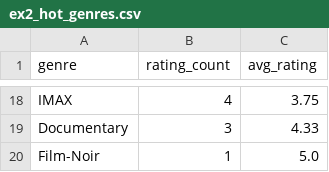
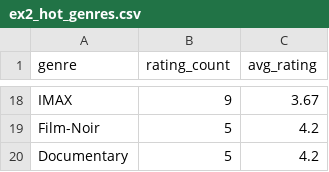
Before and after one commit to minhthucthi/spark-movielens-streaming, a CSV file: output/ex2_hot_genres.csv, drawn as a sheet; only a part is shown, gaps mark what is left out; removed rows and columns are numbered as before the commit, all else as after; the diff covers the shown part only; the diff names each change by its address in the sheet, - before the commit and + after, or states it on an @@ line.

```diff
--- a/output/ex2_hot_genres.csv
+++ b/output/ex2_hot_genres.csv
-B18 (rating_count): 4
+B18 (rating_count): 9
-C18 (avg_rating): 3.75
+C18 (avg_rating): 3.67
-row 19: Documentary | 3 | 4.33
-B19 (rating_count): 1
+B19 (rating_count): 5
-C19 (avg_rating): 5.0
+C19 (avg_rating): 4.2
+row 20: Documentary | 5 | 4.2
```
Also changed, not shown: 6 added rows, 6 removed rows and 20 edited cells elsewhere in this file, output/ex4_stream_stream_join.csv, 3 other files.
